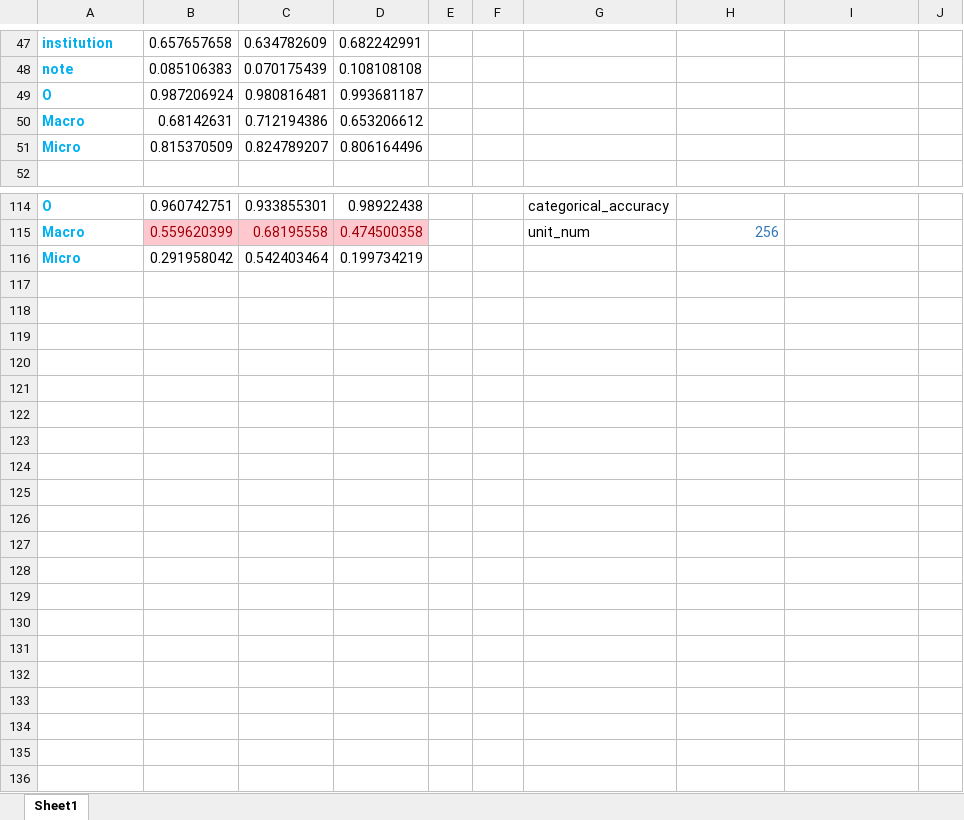
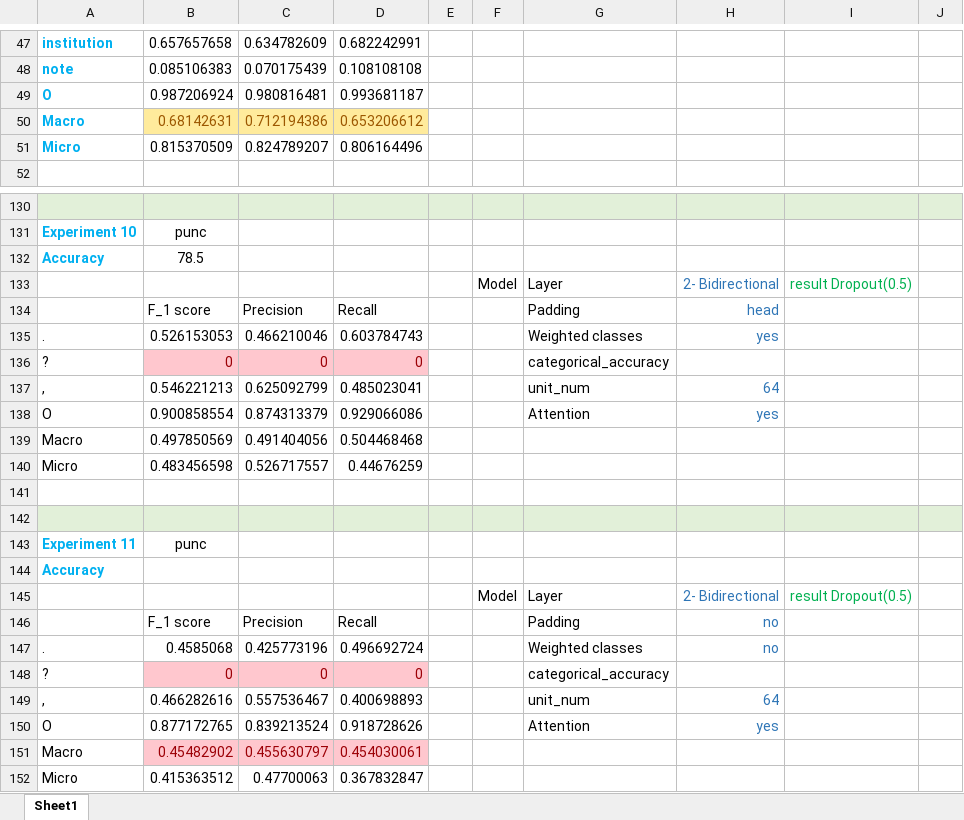
Before and after one commit to allie-tran/punct-detect, an Excel workbook: result/result.xlsx, sheet Sheet1, drawn as a sheet; only a part is shown, gaps mark what is left out; values as stored, in another font and other column widths than the file's, no borders; addresses are those after the commit; the diff covers the shown part only; the diff names each change by its address in the sheet, - before the commit and + after, or states it on an @@ line.

Commit message:
No padding

```diff
--- a/result/result.xlsx (sheet Sheet1)
+++ b/result/result.xlsx (sheet Sheet1)
@@ B50:D50 fill: none → #FFEB9C, text colour: black → #9C5700 @@
-row 130: O | 0.960742751 | 0.933855301 | 0.98922438 |  |  | categorical_accuracy
+row 130: (empty)
-A130:J130 fill: none
+A130:J130 fill: #E2F0D9
+row 131: Experiment 10 | punc
+row 132: Accuracy | 78.5
+row 133:  |  |  |  |  | Model | Layer | 2- Bidirectional | result Dropout(0.5)
+row 134:  | F_1 score | Precision | Recall |  |  | Padding | head
+row 135: . | 0.526153053 | 0.466210046 | 0.603784743 |  |  | Weighted classes | yes
+row 136: ? | 0 | 0 | 0 |  |  | categorical_accuracy
+row 137: , | 0.546221213 | 0.625092799 | 0.485023041 |  |  | unit_num | 64
+row 138: O | 0.900858554 | 0.874313379 | 0.929066086 |  |  | Attention | yes
+row 139: Macro | 0.497850569 | 0.491404056 | 0.504468468
+row 140: Micro | 0.483456598 | 0.526717557 | 0.44676259
-row 141: Macro | 0.559620399 | 0.68195558 | 0.474500358 |  |  | unit_num | 256
+row 141: (empty)
-B141:D141 fill: #FFC7CE
+B141:D141 fill: none
-row 142: Micro | 0.291958042 | 0.542403464 | 0.199734219
+row 142: (empty)
-A142:J142 fill: none
+A142:J142 fill: #E2F0D9
+row 143: Experiment 11 | punc
+row 144: Accuracy
+row 145:  |  |  |  |  | Model | Layer | 2- Bidirectional | result Dropout(0.5)
+row 146:  | F_1 score | Precision | Recall |  |  | Padding | no
+row 147: . | 0.4585068 | 0.425773196 | 0.496692724 |  |  | Weighted classes | no
+row 148: ? | 0 | 0 | 0 |  |  | categorical_accuracy
+row 149: , | 0.466282616 | 0.557536467 | 0.400698893 |  |  | unit_num | 64
+row 150: O | 0.877172765 | 0.839213524 | 0.918728626 |  |  | Attention | yes
+row 151: Macro | 0.45482902 | 0.455630797 | 0.454030061
+row 152: Micro | 0.415363512 | 0.47700063 | 0.367832847
```
Also changed, not shown: 18 added rows, 2 removed rows, 3 edited cells and cell formats elsewhere in this sheet, result/test_result.txt.xlsx, result/train_result.txt.xlsx, 23 other files.
